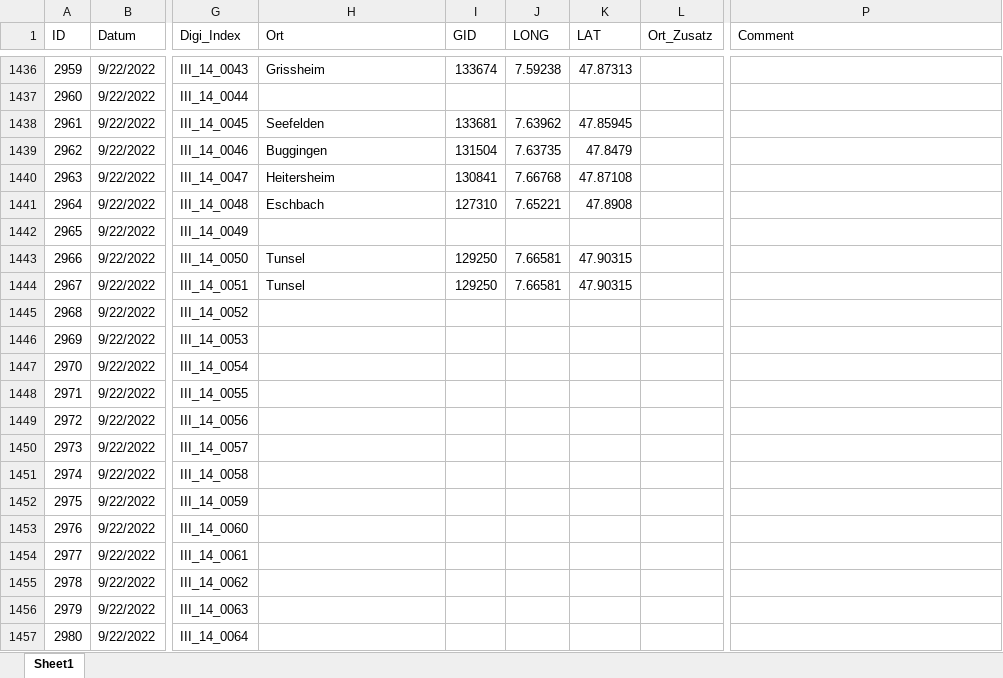
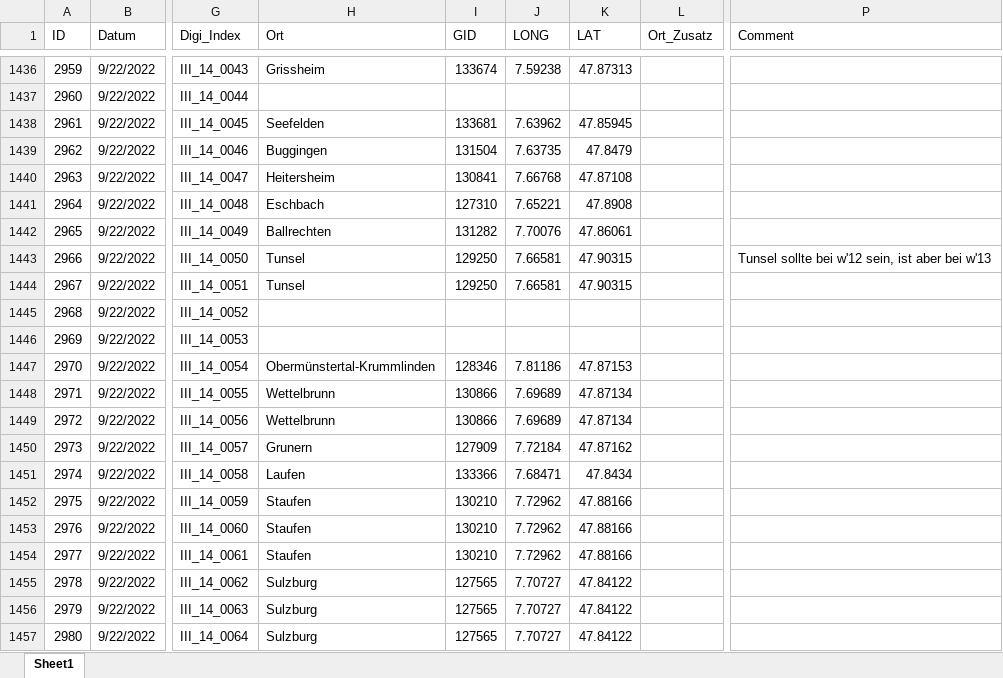
Before and after one commit to SchoenbergA/DWA, an Excel workbook: GeoRef/Data_GeoRef/DWA_GeoRef_AL.xlsx, sheet Sheet1, drawn as a sheet; only a part is shown, gaps mark what is left out; values as stored, in another font and other column widths than the file's, no cell formats; the diff covers the shown part only; the diff names each change by its address in the sheet, - before the commit and + after, or states it on an @@ line.

```diff
--- a/GeoRef/Data_GeoRef/DWA_GeoRef_AL.xlsx (sheet Sheet1)
+++ b/GeoRef/Data_GeoRef/DWA_GeoRef_AL.xlsx (sheet Sheet1)
-H1442 (Ort): (empty)
+H1442 (Ort): Ballrechten
-I1442 (GID): (empty)
+I1442 (GID): 131282
-J1442 (LONG): (empty)
+J1442 (LONG): 7.70076
-K1442 (LAT): (empty)
+K1442 (LAT): 47.86061
-P1443 (Comment): (empty)
+P1443 (Comment): Tunsel sollte bei w'12 sein, ist aber bei w'13
-H1447 (Ort): (empty)
+H1447 (Ort): Obermünstertal-Krummlinden
-I1447 (GID): (empty)
+I1447 (GID): 128346
-J1447 (LONG): (empty)
+J1447 (LONG): 7.81186
-K1447 (LAT): (empty)
+K1447 (LAT): 47.87153
-H1448:H1449 (Ort): (empty)
+H1448:H1449 (Ort): Wettelbrunn
-I1448:I1449 (GID): (empty)
+I1448:I1449 (GID): 130866
-J1448:J1449 (LONG): (empty)
+J1448:J1449 (LONG): 7.69689
-K1448:K1449 (LAT): (empty)
+K1448:K1449 (LAT): 47.87134
-H1450 (Ort): (empty)
+H1450 (Ort): Grunern
-I1450 (GID): (empty)
+I1450 (GID): 127909
-J1450 (LONG): (empty)
+J1450 (LONG): 7.72184
-K1450 (LAT): (empty)
+K1450 (LAT): 47.87162
-H1451 (Ort): (empty)
+H1451 (Ort): Laufen
-I1451 (GID): (empty)
+I1451 (GID): 133366
-J1451 (LONG): (empty)
+J1451 (LONG): 7.68471
-K1451 (LAT): (empty)
+K1451 (LAT): 47.8434
-H1452:H1454 (Ort): (empty)
+H1452:H1454 (Ort): Staufen
-I1452:I1454 (GID): (empty)
+I1452:I1454 (GID): 130210
-J1452:J1454 (LONG): (empty)
+J1452:J1454 (LONG): 7.72962
-K1452:K1454 (LAT): (empty)
+K1452:K1454 (LAT): 47.88166
-H1455:H1457 (Ort): (empty)
+H1455:H1457 (Ort): Sulzburg
-I1455:I1457 (GID): (empty)
+I1455:I1457 (GID): 127565
-J1455:J1457 (LONG): (empty)
+J1455:J1457 (LONG): 7.70727
-K1455:K1457 (LAT): (empty)
+K1455:K1457 (LAT): 47.84122
```
Also changed, not shown: 687 edited cells elsewhere in this sheet, cell formats, GeoRef/Data_Places/DWA_places_AL.xlsx.
